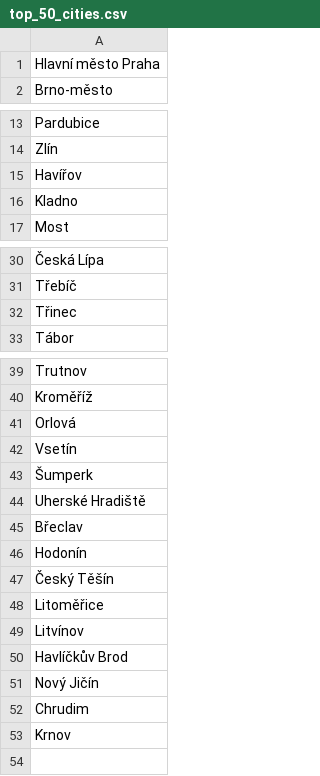
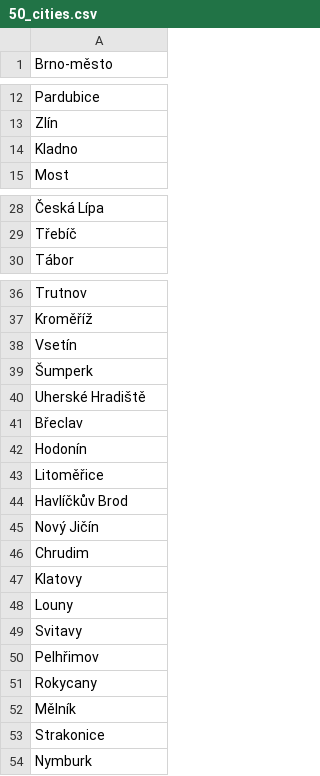
Before and after one commit to xkrejc70/mit-UPA-project, a CSV file: data_static/50_cities.csv (was data_static/top_50_cities.csv), drawn as a sheet; only a part is shown, gaps mark what is left out; removed rows and columns are numbered as before the commit, all else as after; the diff names each change by its address in the sheet, - before the commit and + after, or states it on an @@ line.

Commit message:
Prepare C: edit cities and made two output files

```diff
--- a/data_static/top_50_cities.csv
+++ b/data_static/50_cities.csv
-row 1: Hlavní město Praha
-row 15: Havířov
-row 32: Třinec
-row 41: Orlová
-row 47: Český Těšín
-row 49: Litvínov
-A47: Krnov
+A47: Klatovy
+row 48: Louny
+row 49: Svitavy
+row 50: Pelhřimov
+row 51: Rokycany
+row 52: Mělník
+row 53: Strakonice
+row 54: Nymburk
```
Also changed, not shown: 6 other files.
